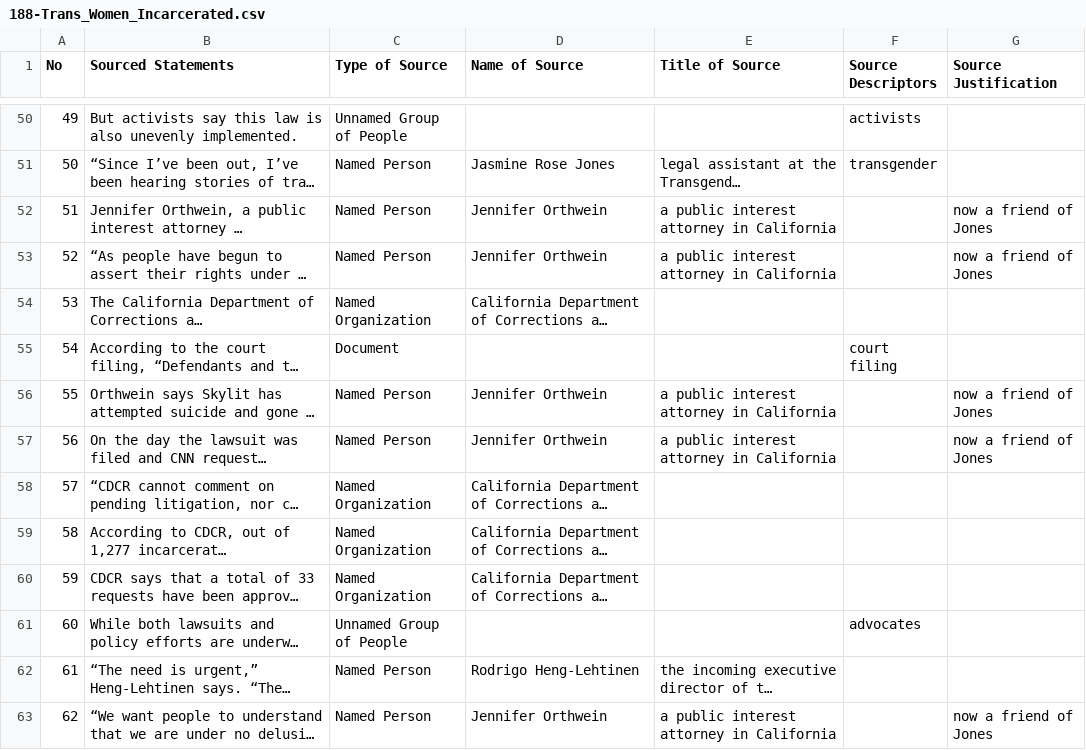
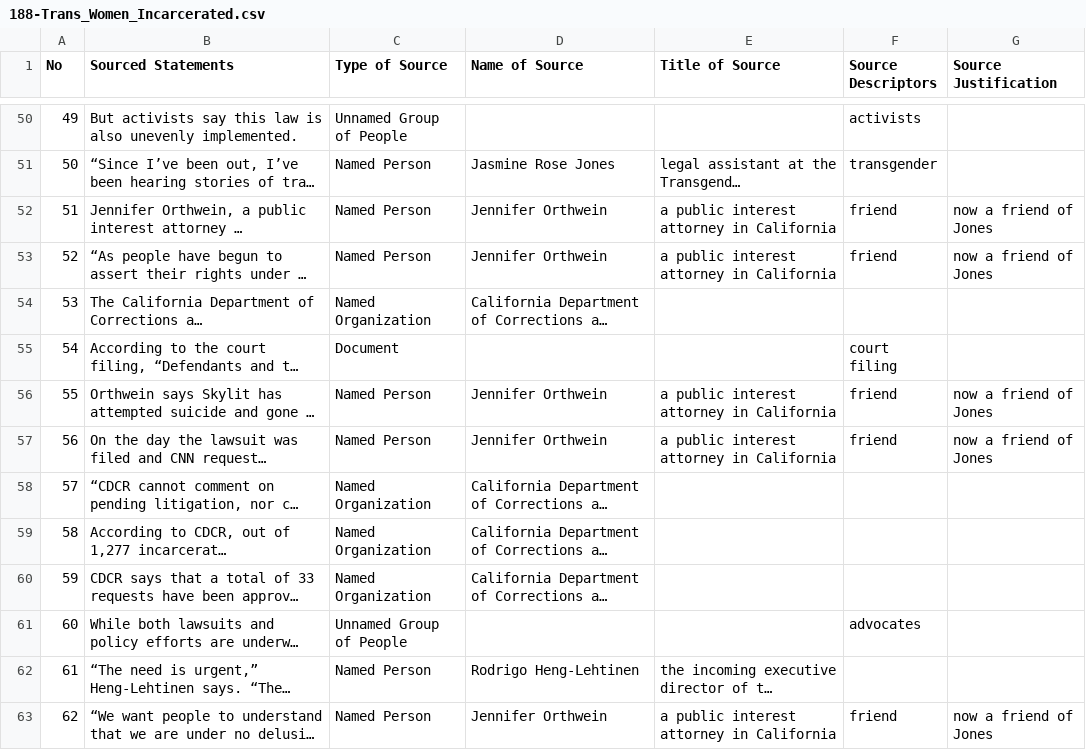
Before and after one commit to MarkkulaCenterJMEthics/llms-journ-sourcing, a CSV file: benchmarking/GT data/GT-II/188-Trans_Women_Incarcerated.csv, drawn as a sheet; only a part is shown, gaps mark what is left out; long unchanged cells end in …; the diff names each change by its address in the sheet, - before the commit and + after, or states it on an @@ line.

```diff
--- a/benchmarking/GT data/GT-II/188-Trans_Women_Incarcerated.csv
+++ b/benchmarking/GT data/GT-II/188-Trans_Women_Incarcerated.csv
-F52:F53 (Source Descriptors): (empty)
+F52:F53 (Source Descriptors): friend
-F56:F57 (Source Descriptors): (empty)
+F56:F57 (Source Descriptors): friend
-F63 (Source Descriptors): (empty)
+F63 (Source Descriptors): friend
```
Also changed, not shown: 2 other files.
